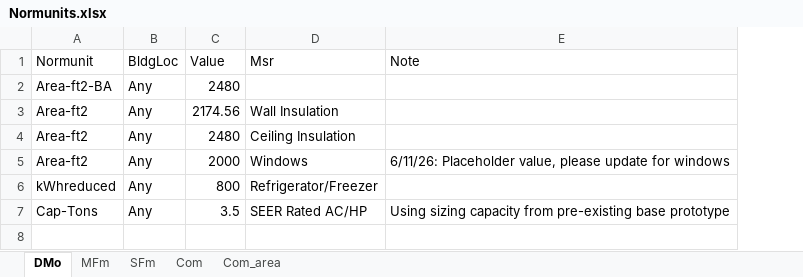
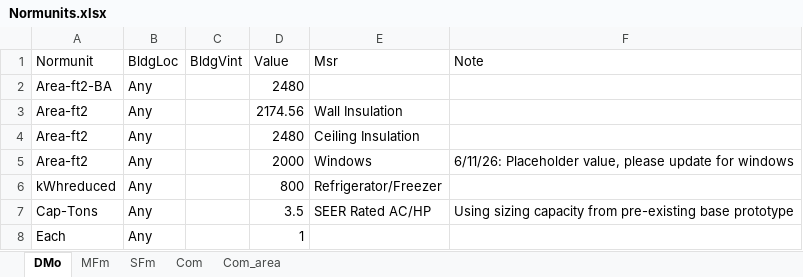
Before and after one commit to sound-data/DEER-Prototypes-EnergyPlus, an Excel workbook: scripts/data transformation/Normunits.xlsx, sheet DMo, drawn as a sheet; values as stored, in another font and other column widths than the file's, no borders; the diff names each change by its address in the sheet, - before the commit and + after, or states it on an @@ line.

Commit message:
DMo.py: Normunit logic update, CEDARS data field name update
For DMo.py, this update includes:
1. normalizing unit lookup logic / validation update
2. CEDARS data field name update "Type (Whole Building or End Use)"

```diff
--- a/scripts/data transformation/Normunits.xlsx (sheet DMo)
+++ b/scripts/data transformation/Normunits.xlsx (sheet DMo)
+column C (BldgVint), empty
+row 8: Each | Any |  | 1
```
Also changed, not shown: 1 other file.
